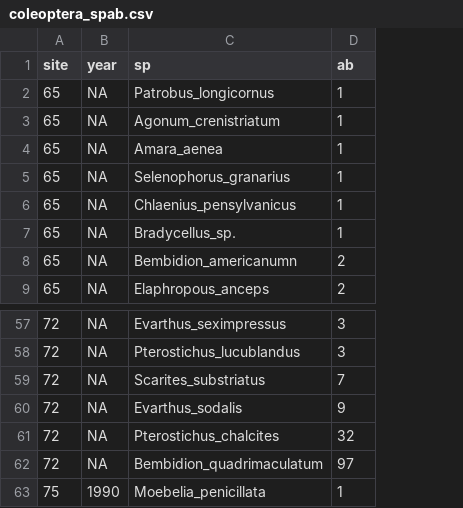
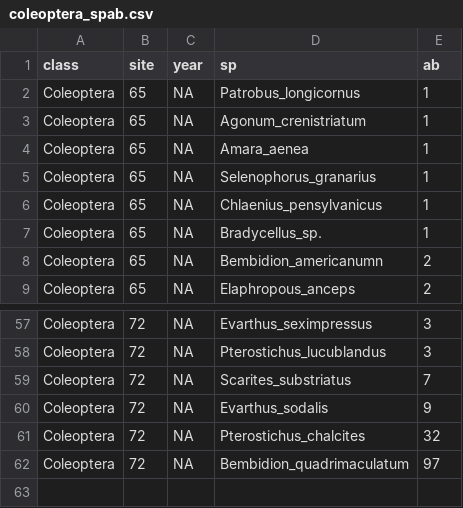
Before and after one commit to mattocci27/sad_data, a CSV file: raw_data/coleoptera_spab.csv, drawn as a sheet; only a part is shown, gaps mark what is left out; removed rows and columns are numbered as before the commit, all else as after; the diff names each change by its address in the sheet, - before the commit and + after, or states it on an @@ line.

```diff
--- a/raw_data/coleoptera_spab.csv
+++ b/raw_data/coleoptera_spab.csv
+column A (class), rows 2-9: all Coleoptera; rows 57-62: all Coleoptera
-row 63: 75 | 1990 | Moebelia_penicillata | 1
```
Also changed, not shown: raw_data/amphibia_spab.csv, 4 other files.
